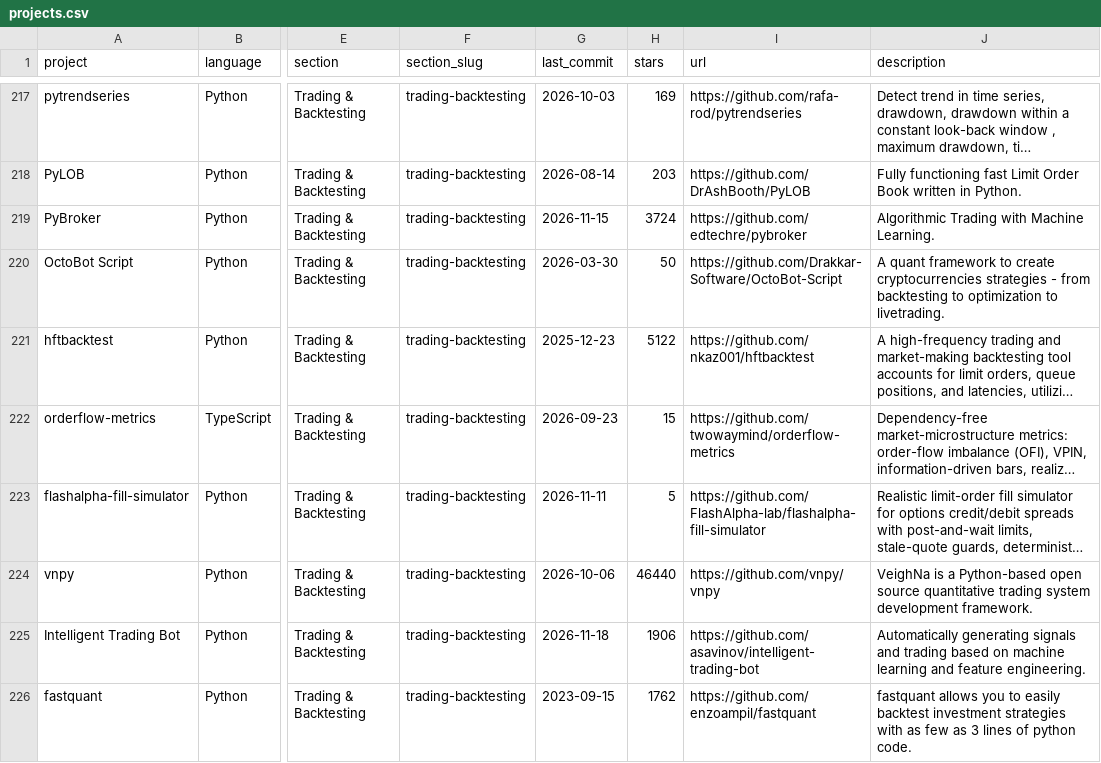
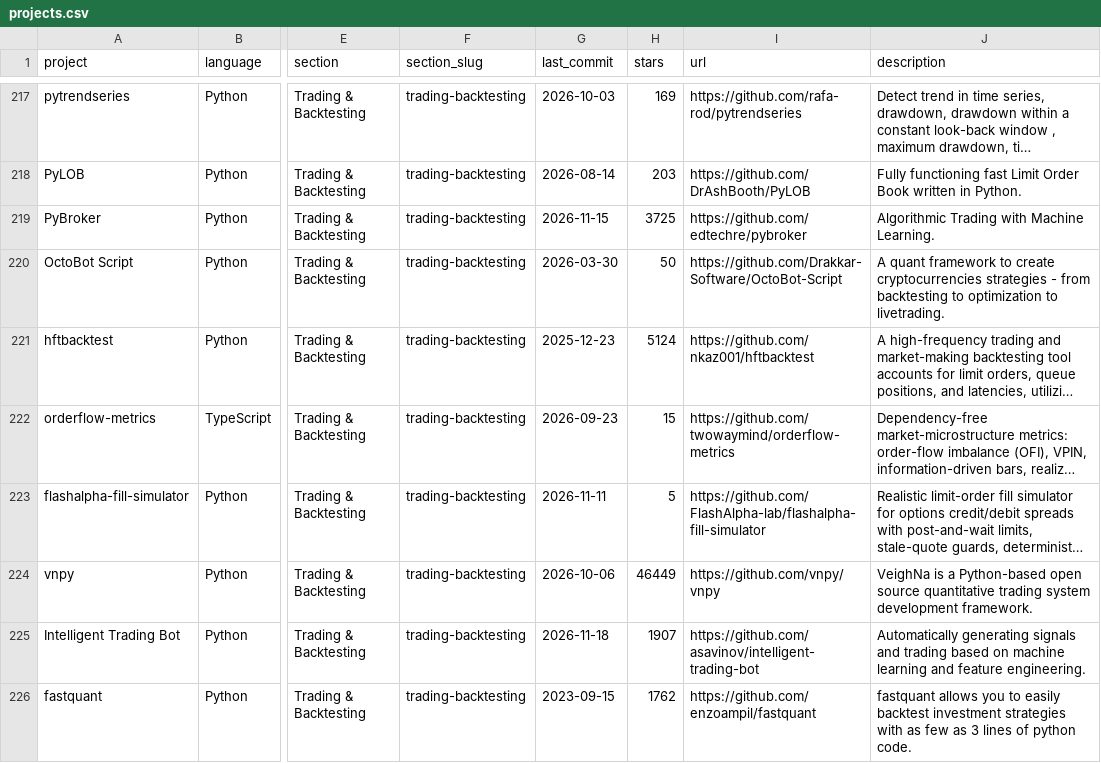
Before and after one commit to gumi302019/awesome-quant, a CSV file: projects.csv, drawn as a sheet; only a part is shown, gaps mark what is left out; long unchanged cells end in …; the diff covers the shown part only; the diff names each change by its address in the sheet, - before the commit and + after, or states it on an @@ line.

```diff
--- a/projects.csv
+++ b/projects.csv
-H219 (stars): 3724
+H219 (stars): 3725
-H221 (stars): 5122
+H221 (stars): 5124
-H224 (stars): 46440
+H224 (stars): 46449
-H225 (stars): 1906
+H225 (stars): 1907
```
Also changed, not shown: 116 edited cells elsewhere in this file, 1 other file.
